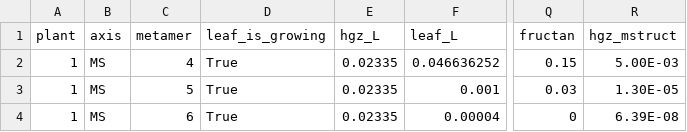
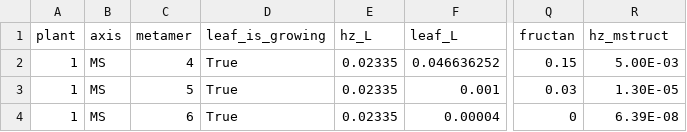
Before and after one commit to openalea-incubator/growth-wheat, a CSV file: trunk/trunk/example/standalone/inputs/hzs_inputs.csv (was trunk/trunk/example/standalone/inputs/hgzs_inputs.csv), drawn as a sheet; only a part is shown, gaps mark what is left out; the diff names each change by its address in the sheet, - before the commit and + after, or states it on an @@ line.

Commit message:
Rename "hidden growing zone" in "hidden zone"

```diff
--- a/trunk/trunk/example/standalone/inputs/hgzs_inputs.csv
+++ b/trunk/trunk/example/standalone/inputs/hzs_inputs.csv
-E1: hgz_L
+E1: hz_L
-R1: hgz_mstruct
+R1: hz_mstruct
```
Also changed, not shown: 8 other files.
